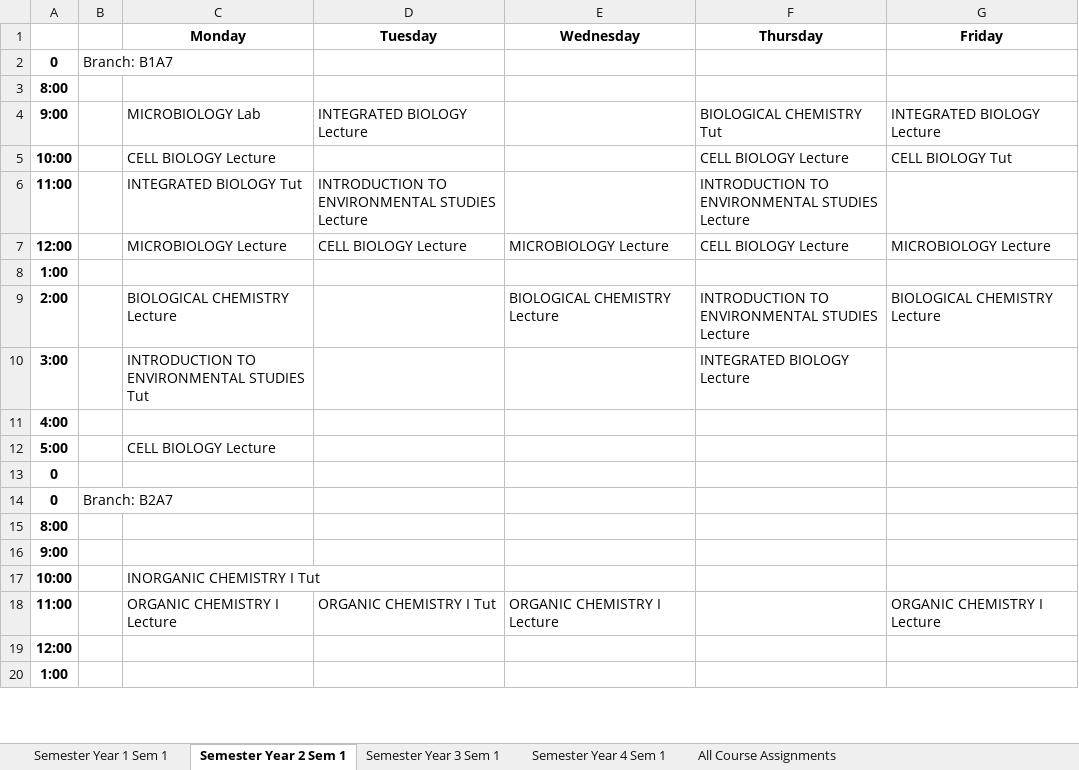
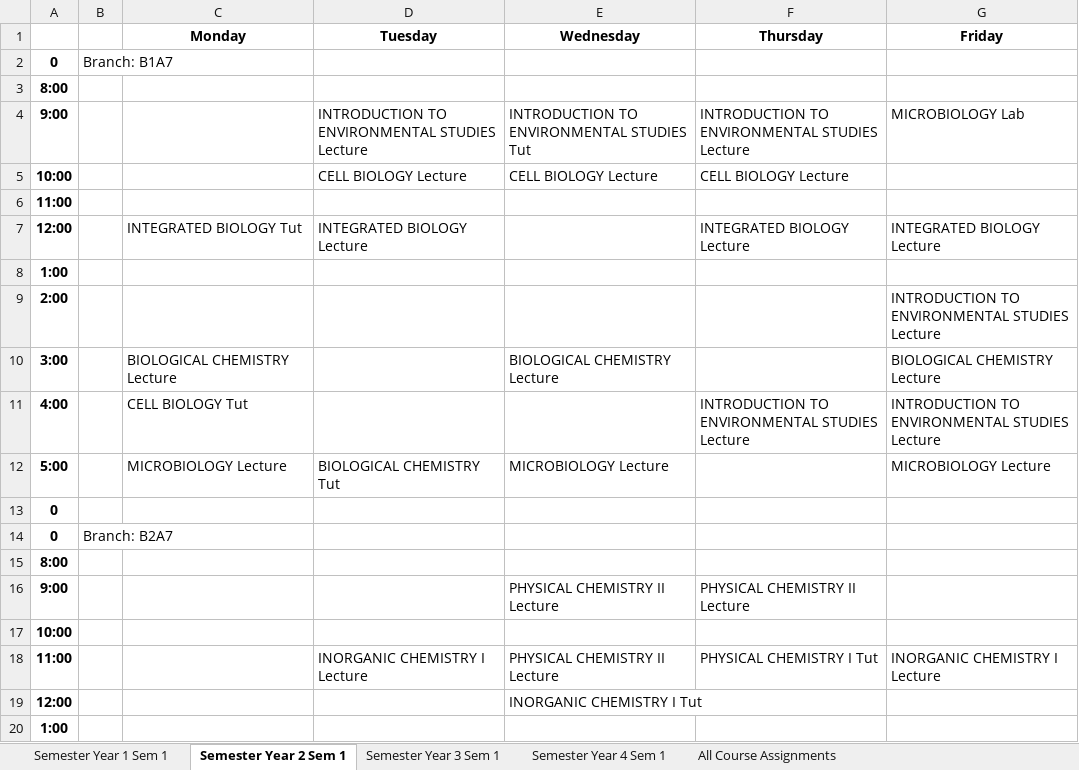
Before and after one commit to SunMoon97/DOP-TimeTableGen, an Excel workbook: combined_timetable2.xlsx, sheet Semester Year 2 Sem 1, drawn as a sheet; only a part is shown; values as stored, in another font and other column widths than the file's, no borders; removed rows and columns are numbered as before the commit, all else as after; the diff covers the shown part only; the diff names each change by its address in the sheet, - before the commit and + after, or states it on an @@ line.

```diff
--- a/combined_timetable2.xlsx (sheet Semester Year 2 Sem 1)
+++ b/combined_timetable2.xlsx (sheet Semester Year 2 Sem 1)
-row 4: 9:00 |  | MICROBIOLOGY Lab | INTEGRATED BIOLOGY Lecture |  | BIOLOGICAL CHEMISTRY Tut | INTEGRATED BIOLOGY Lecture
+row 4: 9:00 |  |  | INTRODUCTION TO ENVIRONMENTAL STUDIES Lecture | INTRODUCTION TO ENVIRONMENTAL STUDIES Tut | INTRODUCTION TO ENVIRONMENTAL STUDIES Lecture | MICROBIOLOGY Lab
-C5 (Monday): CELL BIOLOGY Lecture
+C5 (Monday): (empty)
-D5 (Tuesday): (empty)
+D5 (Tuesday): CELL BIOLOGY Lecture
-E5 (Wednesday): (empty)
+E5 (Wednesday): CELL BIOLOGY Lecture
-G5 (Friday): CELL BIOLOGY Tut
+G5 (Friday): (empty)
-row 6: 11:00 |  | INTEGRATED BIOLOGY Tut | INTRODUCTION TO ENVIRONMENTAL STUDIES Lecture |  | INTRODUCTION TO ENVIRONMENTAL STUDIES Lecture
+row 6: 11:00
-C7 (Monday): MICROBIOLOGY Lecture
+C7 (Monday): INTEGRATED BIOLOGY Tut
-D7 (Tuesday): CELL BIOLOGY Lecture
+D7 (Tuesday): INTEGRATED BIOLOGY Lecture
-E7 (Wednesday): MICROBIOLOGY Lecture
+E7 (Wednesday): (empty)
-F7 (Thursday): CELL BIOLOGY Lecture
+F7 (Thursday): INTEGRATED BIOLOGY Lecture
-G7 (Friday): MICROBIOLOGY Lecture
+G7 (Friday): INTEGRATED BIOLOGY Lecture
+row 9: 2:00 |  |  |  |  |  | INTRODUCTION TO ENVIRONMENTAL STUDIES Lecture
-A10: 2:00
+A10: 3:00
-F10 (Thursday): INTRODUCTION TO ENVIRONMENTAL STUDIES Lecture
+F10 (Thursday): (empty)
-row 10: 3:00 |  | INTRODUCTION TO ENVIRONMENTAL STUDIES Tut |  |  | INTEGRATED BIOLOGY Lecture
@@ row 11 moved to row 47: 4:00 @@
-row 12: 5:00 |  | CELL BIOLOGY Lecture
+row 11: 4:00 |  | CELL BIOLOGY Tut |  |  | INTRODUCTION TO ENVIRONMENTAL STUDIES Lecture | INTRODUCTION TO ENVIRONMENTAL STUDIES Lecture
+row 12: 5:00 |  | MICROBIOLOGY Lecture | BIOLOGICAL CHEMISTRY Tut | MICROBIOLOGY Lecture |  | MICROBIOLOGY Lecture
-E16 (Wednesday): (empty)
+E16 (Wednesday): PHYSICAL CHEMISTRY II Lecture
-F16 (Thursday): (empty)
+F16 (Thursday): PHYSICAL CHEMISTRY II Lecture
-C17 (Monday): INORGANIC CHEMISTRY I Tut
+C17 (Monday): (empty)
-C18 (Monday): ORGANIC CHEMISTRY I Lecture
+C18 (Monday): (empty)
-D18 (Tuesday): ORGANIC CHEMISTRY I Tut
+D18 (Tuesday): INORGANIC CHEMISTRY I Lecture
-E18 (Wednesday): ORGANIC CHEMISTRY I Lecture
+E18 (Wednesday): PHYSICAL CHEMISTRY II Lecture
-F18 (Thursday): (empty)
+F18 (Thursday): PHYSICAL CHEMISTRY I Tut
-G18 (Friday): ORGANIC CHEMISTRY I Lecture
+G18 (Friday): INORGANIC CHEMISTRY I Lecture
-E19 (Wednesday): (empty)
+E19 (Wednesday): INORGANIC CHEMISTRY I Tut
```
Also changed, not shown: 36 added rows, 37 removed rows, 1 moved row and 102 edited cells elsewhere in this sheet, sheet Semester Year 3 Sem 1, sheet All Course Assignments, sheet Semester Year 4 Sem 1, sheet Semester Year 1 Sem 1, Copy of Data_for_Time_Table_software_-27_july_20(1).xlsx, 17 other files.
